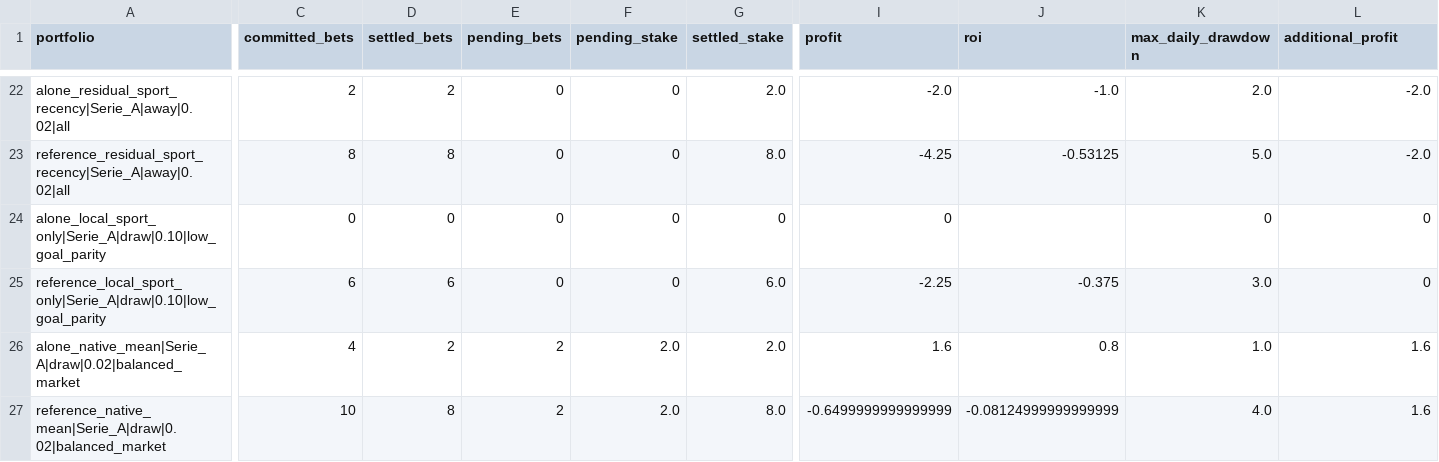
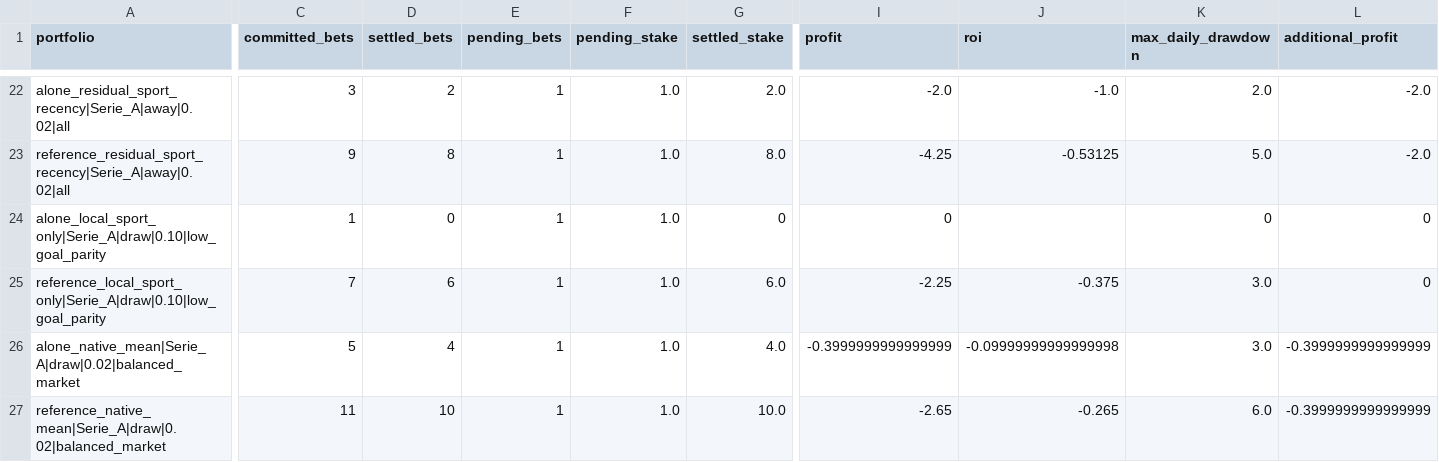
Before and after one commit to Mohamed-Ali-SOBHI/ScorePredict, a CSV file: comparison.csv, drawn as a sheet; only a part is shown, gaps mark what is left out; the diff covers the shown part only; the diff names each change by its address in the sheet, - before the commit and + after, or states it on an @@ line.

```diff
--- a/comparison.csv
+++ b/comparison.csv
-C22 (committed_bets): 2
+C22 (committed_bets): 3
-E22:E25 (pending_bets): 0
+E22:E25 (pending_bets): 1
-F22:F25 (pending_stake): 0
+F22:F25 (pending_stake): 1.0
-C23 (committed_bets): 8
+C23 (committed_bets): 9
-C24 (committed_bets): 0
+C24 (committed_bets): 1
-C25 (committed_bets): 6
+C25 (committed_bets): 7
-C26 (committed_bets): 4
+C26 (committed_bets): 5
-D26 (settled_bets): 2
+D26 (settled_bets): 4
-E26:E27 (pending_bets): 2
+E26:E27 (pending_bets): 1
-F26:F27 (pending_stake): 2.0
+F26:F27 (pending_stake): 1.0
-G26 (settled_stake): 2.0
+G26 (settled_stake): 4.0
-I26 (profit): 1.6
+I26 (profit): -0.3999999999999999
-J26 (roi): 0.8
+J26 (roi): -0.09999999999999998
-K26 (max_daily_drawdown): 1.0
+K26 (max_daily_drawdown): 3.0
-L26:L27 (additional_profit): 1.6
+L26:L27 (additional_profit): -0.3999999999999999
-C27 (committed_bets): 10
+C27 (committed_bets): 11
-D27 (settled_bets): 8
+D27 (settled_bets): 10
-G27 (settled_stake): 8.0
+G27 (settled_stake): 10.0
-I27 (profit): -0.6499999999999999
+I27 (profit): -2.65
-J27 (roi): -0.08124999999999999
+J27 (roi): -0.265
-K27 (max_daily_drawdown): 4.0
+K27 (max_daily_drawdown): 6.0
```
Also changed, not shown: 148 edited cells elsewhere in this file, tickets.csv, 21 other files.
